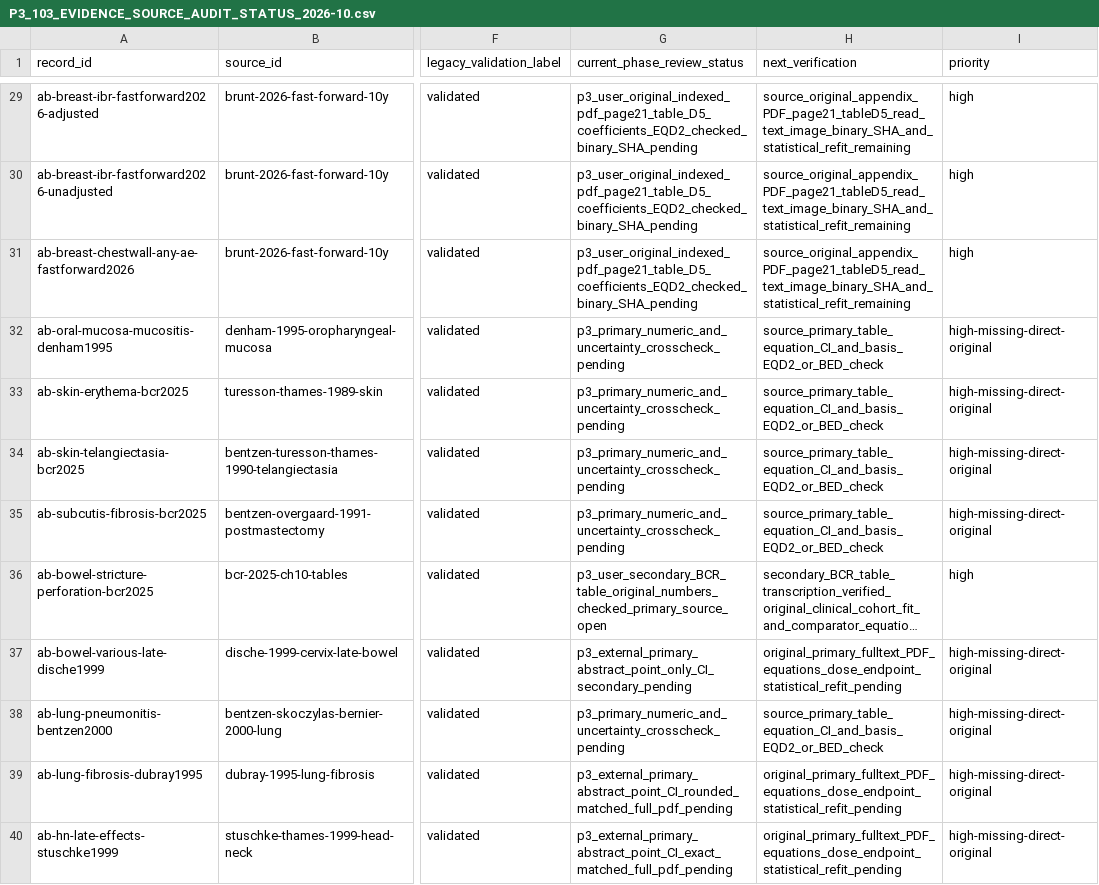
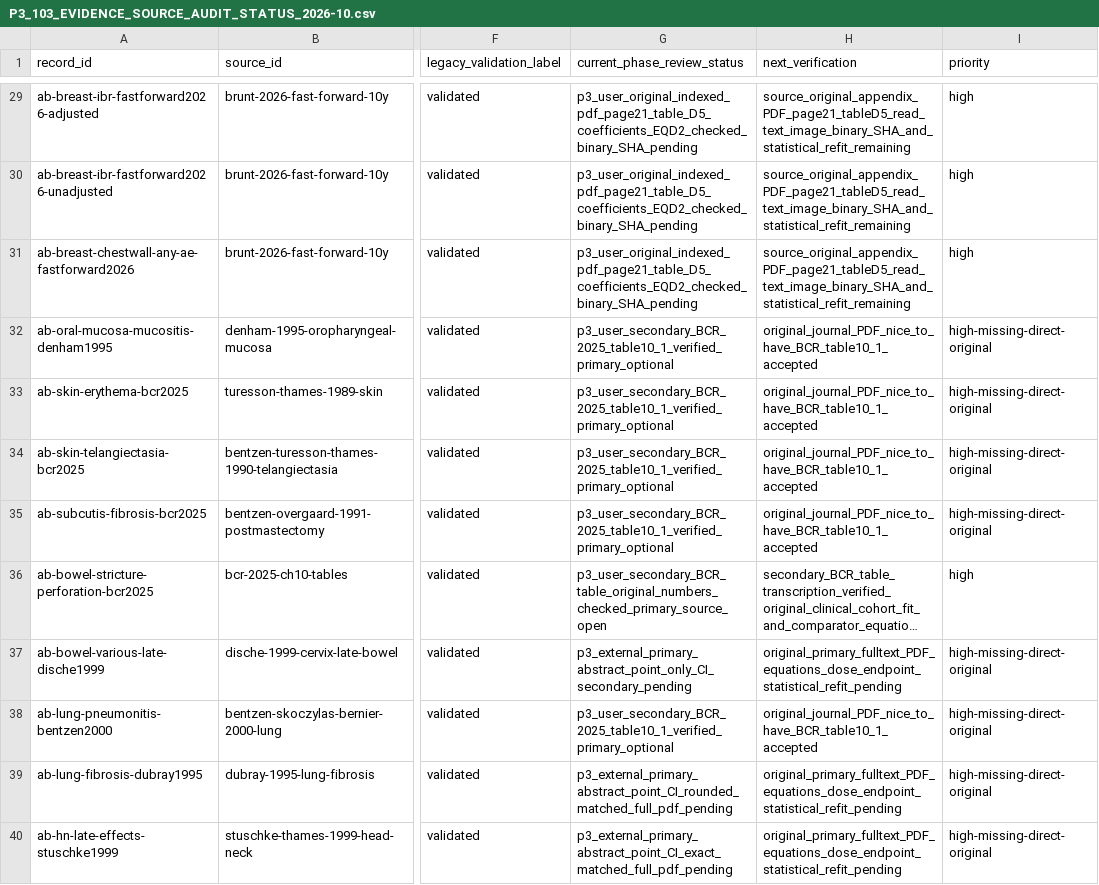
Before and after one commit to mesava/HFC-HypoFracCalc-, a CSV file: docs/P3_103_EVIDENCE_SOURCE_AUDIT_STATUS_2026-10.csv, drawn as a sheet; only a part is shown, gaps mark what is left out; long unchanged cells end in …; the diff names each change by its address in the sheet, - before the commit and + after, or states it on an @@ line.

Commit message:
audit(p3): classify five original papers as optional after BCR 2025 numerical verification

```diff
--- a/docs/P3_103_EVIDENCE_SOURCE_AUDIT_STATUS_2026-10.csv
+++ b/docs/P3_103_EVIDENCE_SOURCE_AUDIT_STATUS_2026-10.csv
-G32:G35 (current_phase_review_status): p3_primary_numeric_and_uncertainty_crosscheck_pending
+G32:G35 (current_phase_review_status): p3_user_secondary_BCR_2025_table10_1_verified_primary_optional
-H32:H35 (next_verification): source_primary_table_equation_CI_and_basis_EQD2_or_BED_check
+H32:H35 (next_verification): original_journal_PDF_nice_to_have_BCR_table10_1_accepted
-G38 (current_phase_review_status): p3_primary_numeric_and_uncertainty_crosscheck_pending
+G38 (current_phase_review_status): p3_user_secondary_BCR_2025_table10_1_verified_primary_optional
-H38 (next_verification): source_primary_table_equation_CI_and_basis_EQD2_or_BED_check
+H38 (next_verification): original_journal_PDF_nice_to_have_BCR_table10_1_accepted
```
